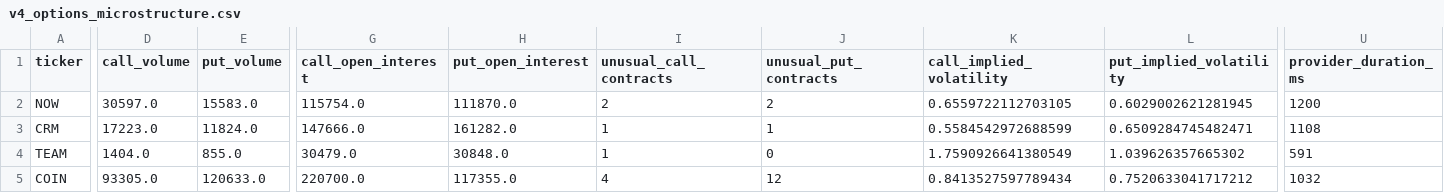
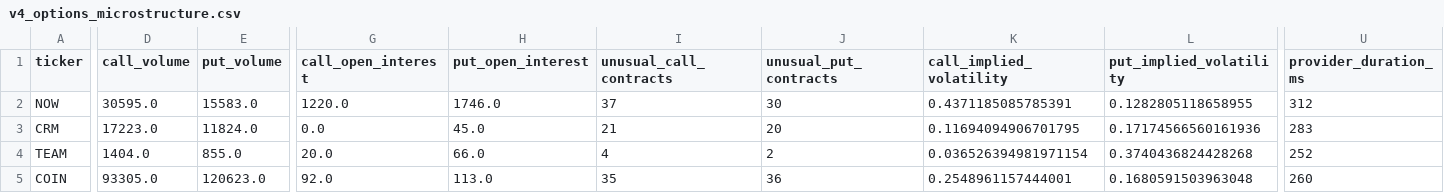
Before and after one commit to AmolBhosale1989/ai-market-scanner, a CSV file: dashboard-data/v4_options_microstructure.csv, drawn as a sheet; only a part is shown, gaps mark what is left out; the diff covers the shown part only; the diff names each change by its address in the sheet, - before the commit and + after, or states it on an @@ line.

```diff
--- a/dashboard-data/v4_options_microstructure.csv
+++ b/dashboard-data/v4_options_microstructure.csv
-D2 (call_volume): 30597.0
+D2 (call_volume): 30595.0
-G2 (call_open_interest): 115754.0
+G2 (call_open_interest): 1220.0
-H2 (put_open_interest): 111870.0
+H2 (put_open_interest): 1746.0
-I2 (unusual_call_contracts): 2
+I2 (unusual_call_contracts): 37
-J2 (unusual_put_contracts): 2
+J2 (unusual_put_contracts): 30
-K2 (call_implied_volatility): 0.6559722112703105
+K2 (call_implied_volatility): 0.4371185085785391
-L2 (put_implied_volatility): 0.6029002621281945
+L2 (put_implied_volatility): 0.1282805118658955
-U2 (provider_duration_ms): 1200
+U2 (provider_duration_ms): 312
-G3 (call_open_interest): 147666.0
+G3 (call_open_interest): 0.0
-H3 (put_open_interest): 161282.0
+H3 (put_open_interest): 45.0
-I3 (unusual_call_contracts): 1
+I3 (unusual_call_contracts): 21
-J3 (unusual_put_contracts): 1
+J3 (unusual_put_contracts): 20
-K3 (call_implied_volatility): 0.5584542972688599
+K3 (call_implied_volatility): 0.11694094906701795
-L3 (put_implied_volatility): 0.6509284745482471
+L3 (put_implied_volatility): 0.17174566560161936
-U3 (provider_duration_ms): 1108
+U3 (provider_duration_ms): 283
-G4 (call_open_interest): 30479.0
+G4 (call_open_interest): 20.0
-H4 (put_open_interest): 30848.0
+H4 (put_open_interest): 66.0
-I4 (unusual_call_contracts): 1
+I4 (unusual_call_contracts): 4
-J4 (unusual_put_contracts): 0
+J4 (unusual_put_contracts): 2
-K4 (call_implied_volatility): 1.7590926641380549
+K4 (call_implied_volatility): 0.036526394981971154
-L4 (put_implied_volatility): 1.039626357665302
+L4 (put_implied_volatility): 0.3740436824428268
-U4 (provider_duration_ms): 591
+U4 (provider_duration_ms): 252
-E5 (put_volume): 120633.0
+E5 (put_volume): 120623.0
-G5 (call_open_interest): 220700.0
+G5 (call_open_interest): 92.0
-H5 (put_open_interest): 117355.0
+H5 (put_open_interest): 113.0
-I5 (unusual_call_contracts): 4
+I5 (unusual_call_contracts): 35
-J5 (unusual_put_contracts): 12
+J5 (unusual_put_contracts): 36
-K5 (call_implied_volatility): 0.8413527597789434
+K5 (call_implied_volatility): 0.2548961157444001
-L5 (put_implied_volatility): 0.7520633041717212
+L5 (put_implied_volatility): 0.1680591503963048
-U5 (provider_duration_ms): 1032
+U5 (provider_duration_ms): 260
```
Also changed, not shown: 27 edited cells elsewhere in this file, dashboard-data/legendary_setups.csv, dashboard-data/trader_superstock.csv, 13 other files.
